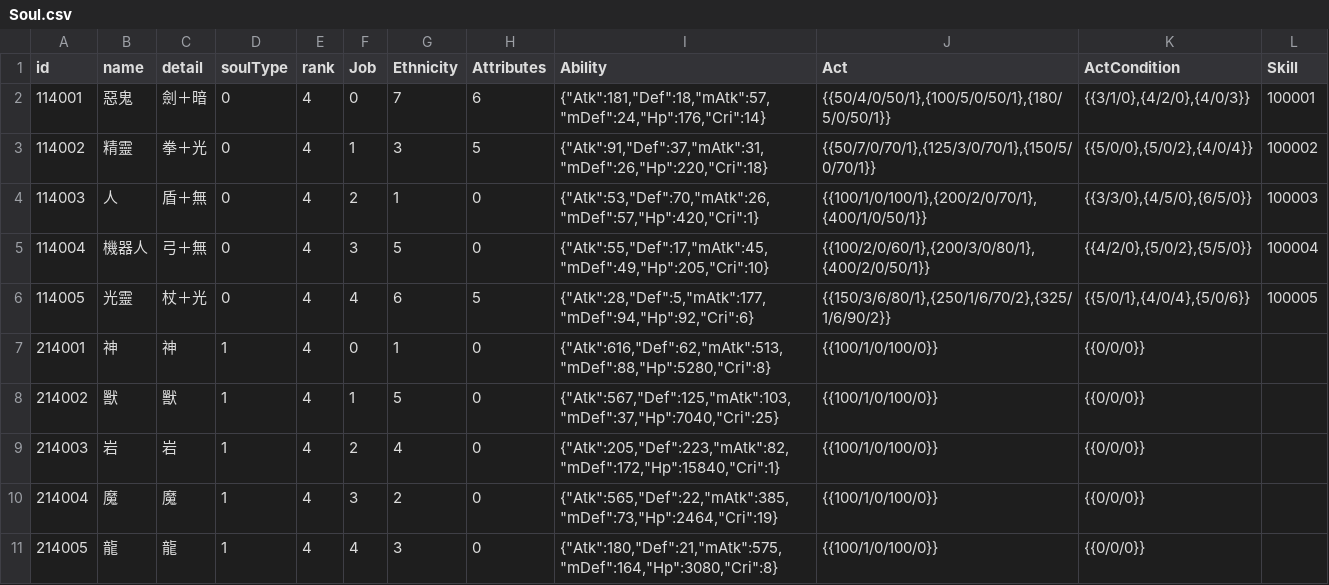
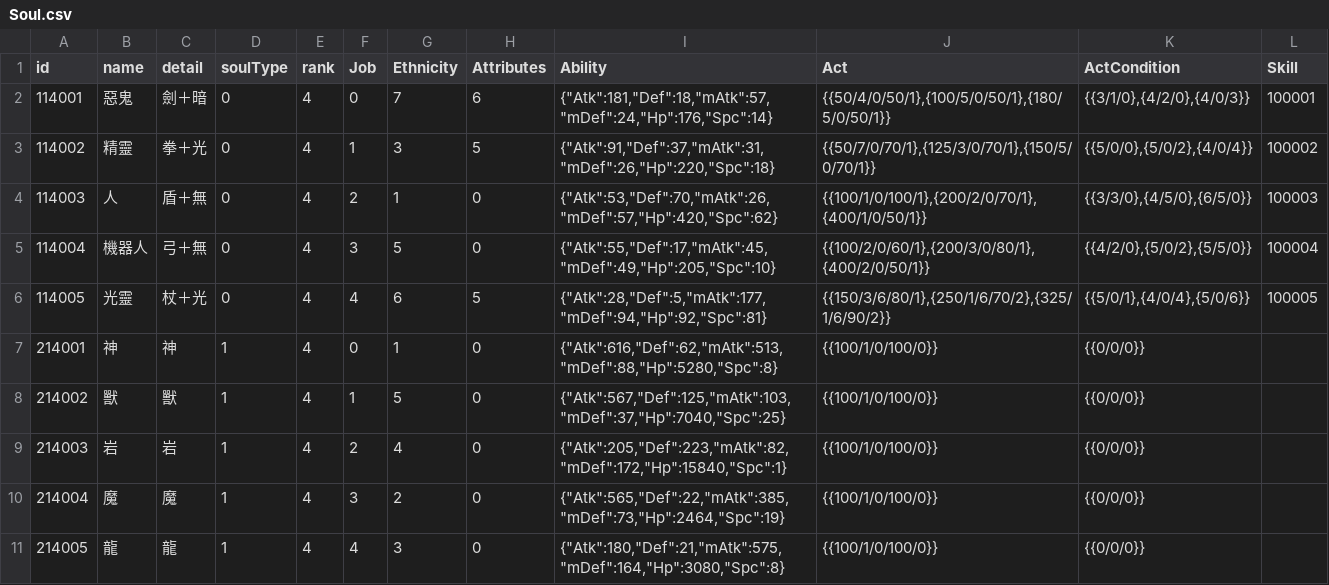
Before and after one commit to max00227/Recode_SkyLine, a CSV file: ClientDataConverter2/ClientDataConverter2/SrcCsv/data/Soul.csv, drawn as a sheet.

```diff
--- a/ClientDataConverter2/ClientDataConverter2/SrcCsv/data/Soul.csv
+++ b/ClientDataConverter2/ClientDataConverter2/SrcCsv/data/Soul.csv
@@ -1,11 +1,11 @@
 id,name,detail,soulType,rank,Job,Ethnicity,Attributes,Ability,Act,ActCondition,Skill
-114001,惡鬼,劍＋暗,0,4,0,7,6,"{""Atk"":181,""Def"":18,""mAtk"":57,""mDef"":24,""Hp"":176,""Cri"":14}","{{50/4/0/50/1},{100/5/0/50/1},{180/5/0/50/1}}","{{3/1/0},{4/2/0},{4/0/3}}",100001
-114002,精靈,拳＋光,0,4,1,3,5,"{""Atk"":91,""Def"":37,""mAtk"":31,""mDef"":26,""Hp"":220,""Cri"":18}","{{50/7/0/70/1},{125/3/0/70/1},{150/5/0/70/1}}","{{5/0/0},{5/0/2},{4/0/4}}",100002
-114003,人,盾＋無,0,4,2,1,0,"{""Atk"":53,""Def"":70,""mAtk"":26,""mDef"":57,""Hp"":420,""Cri"":1}","{{100/1/0/100/1},{200/2/0/70/1},{400/1/0/50/1}}","{{3/3/0},{4/5/0},{6/5/0}}",100003
-114004,機器人,弓＋無,0,4,3,5,0,"{""Atk"":55,""Def"":17,""mAtk"":45,""mDef"":49,""Hp"":205,""Cri"":10}","{{100/2/0/60/1},{200/3/0/80/1},{400/2/0/50/1}}","{{4/2/0},{5/0/2},{5/5/0}}",100004
-114005,光靈,杖＋光,0,4,4,6,5,"{""Atk"":28,""Def"":5,""mAtk"":177,""mDef"":94,""Hp"":92,""Cri"":6}","{{150/3/6/80/1},{250/1/6/70/2},{325/1/6/90/2}}","{{5/0/1},{4/0/4},{5/0/6}}",100005
-214001,神,神,1,4,0,1,0,"{""Atk"":616,""Def"":62,""mAtk"":513,""mDef"":88,""Hp"":5280,""Cri"":8}",{{100/1/0/100/0}},{{0/0/0}},
-214002,獸,獸,1,4,1,5,0,"{""Atk"":567,""Def"":125,""mAtk"":103,""mDef"":37,""Hp"":7040,""Cri"":25}",{{100/1/0/100/0}},{{0/0/0}},
-214003,岩,岩,1,4,2,4,0,"{""Atk"":205,""Def"":223,""mAtk"":82,""mDef"":172,""Hp"":15840,""Cri"":1}",{{100/1/0/100/0}},{{0/0/0}},
-214004,魔,魔,1,4,3,2,0,"{""Atk"":565,""Def"":22,""mAtk"":385,""mDef"":73,""Hp"":2464,""Cri"":19}",{{100/1/0/100/0}},{{0/0/0}},
-214005,龍,龍,1,4,4,3,0,"{""Atk"":180,""Def"":21,""mAtk"":575,""mDef"":164,""Hp"":3080,""Cri"":8}",{{100/1/0/100/0}},{{0/0/0}},
+114001,惡鬼,劍＋暗,0,4,0,7,6,"{""Atk"":181,""Def"":18,""mAtk"":57,""mDef"":24,""Hp"":176,""Spc"":14}","{{50/4/0/50/1},{100/5/0/50/1},{180/5/0/50/1}}","{{3/1/0},{4/2/0},{4/0/3}}",100001
+114002,精靈,拳＋光,0,4,1,3,5,"{""Atk"":91,""Def"":37,""mAtk"":31,""mDef"":26,""Hp"":220,""Spc"":18}","{{50/7/0/70/1},{125/3/0/70/1},{150/5/0/70/1}}","{{5/0/0},{5/0/2},{4/0/4}}",100002
+114003,人,盾＋無,0,4,2,1,0,"{""Atk"":53,""Def"":70,""mAtk"":26,""mDef"":57,""Hp"":420,""Spc"":62}","{{100/1/0/100/1},{200/2/0/70/1},{400/1/0/50/1}}","{{3/3/0},{4/5/0},{6/5/0}}",100003
+114004,機器人,弓＋無,0,4,3,5,0,"{""Atk"":55,""Def"":17,""mAtk"":45,""mDef"":49,""Hp"":205,""Spc"":10}","{{100/2/0/60/1},{200/3/0/80/1},{400/2/0/50/1}}","{{4/2/0},{5/0/2},{5/5/0}}",100004
+114005,光靈,杖＋光,0,4,4,6,5,"{""Atk"":28,""Def"":5,""mAtk"":177,""mDef"":94,""Hp"":92,""Spc"":81}","{{150/3/6/80/1},{250/1/6/70/2},{325/1/6/90/2}}","{{5/0/1},{4/0/4},{5/0/6}}",100005
+214001,神,神,1,4,0,1,0,"{""Atk"":616,""Def"":62,""mAtk"":513,""mDef"":88,""Hp"":5280,""Spc"":8}",{{100/1/0/100/0}},{{0/0/0}},
+214002,獸,獸,1,4,1,5,0,"{""Atk"":567,""Def"":125,""mAtk"":103,""mDef"":37,""Hp"":7040,""Spc"":25}",{{100/1/0/100/0}},{{0/0/0}},
+214003,岩,岩,1,4,2,4,0,"{""Atk"":205,""Def"":223,""mAtk"":82,""mDef"":172,""Hp"":15840,""Spc"":1}",{{100/1/0/100/0}},{{0/0/0}},
+214004,魔,魔,1,4,3,2,0,"{""Atk"":565,""Def"":22,""mAtk"":385,""mDef"":73,""Hp"":2464,""Spc"":19}",{{100/1/0/100/0}},{{0/0/0}},
+214005,龍,龍,1,4,4,3,0,"{""Atk"":180,""Def"":21,""mAtk"":575,""mDef"":164,""Hp"":3080,""Spc"":8}",{{100/1/0/100/0}},{{0/0/0}},
```
Also changed, not shown: 16 other files.
